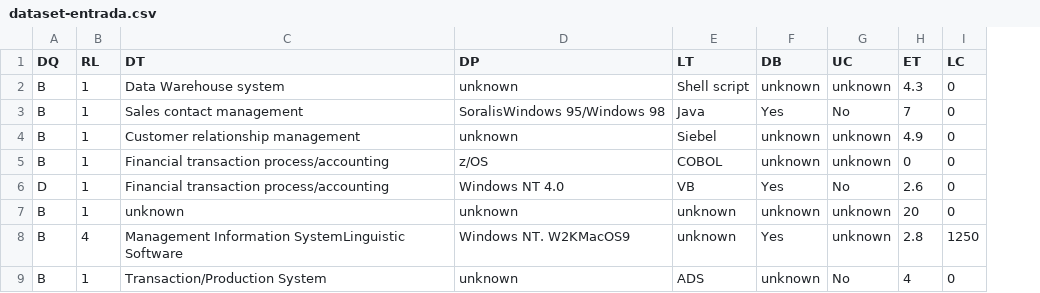
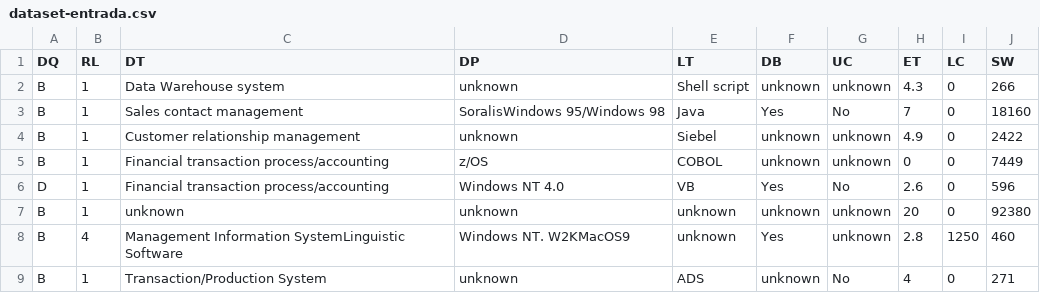
Before and after one commit to FauDavid/MFSDOBNN-IC-TP, a CSV file: dataset-entrada.csv, drawn as a sheet; the diff names each change by its address in the sheet, - before the commit and + after, or states it on an @@ line.

Commit message:
Update dataset-entrada.csv

```diff
--- a/dataset-entrada.csv
+++ b/dataset-entrada.csv
+column J (SW), rows 2-9: 266 | 18160 | 2422 | 7449 | 596 | 92380 | 460 | 271
```
